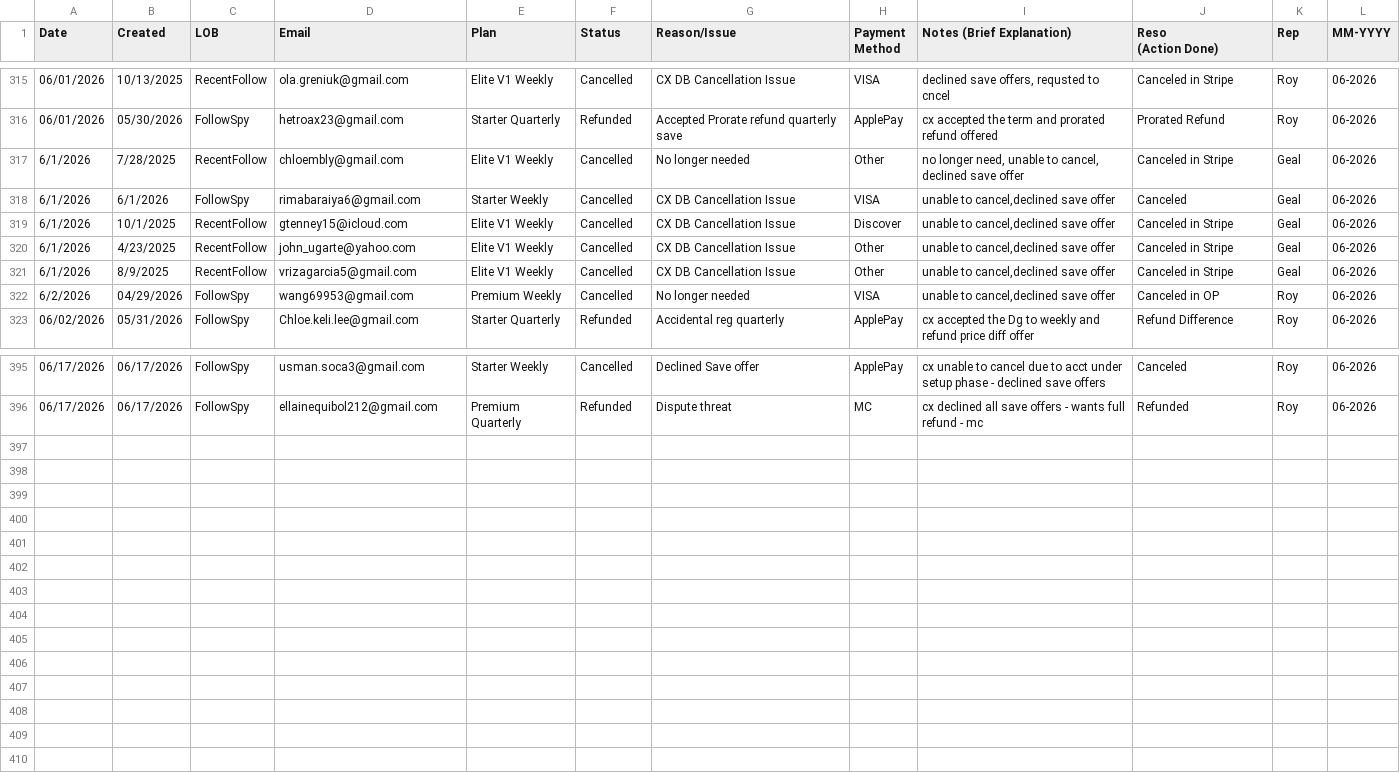
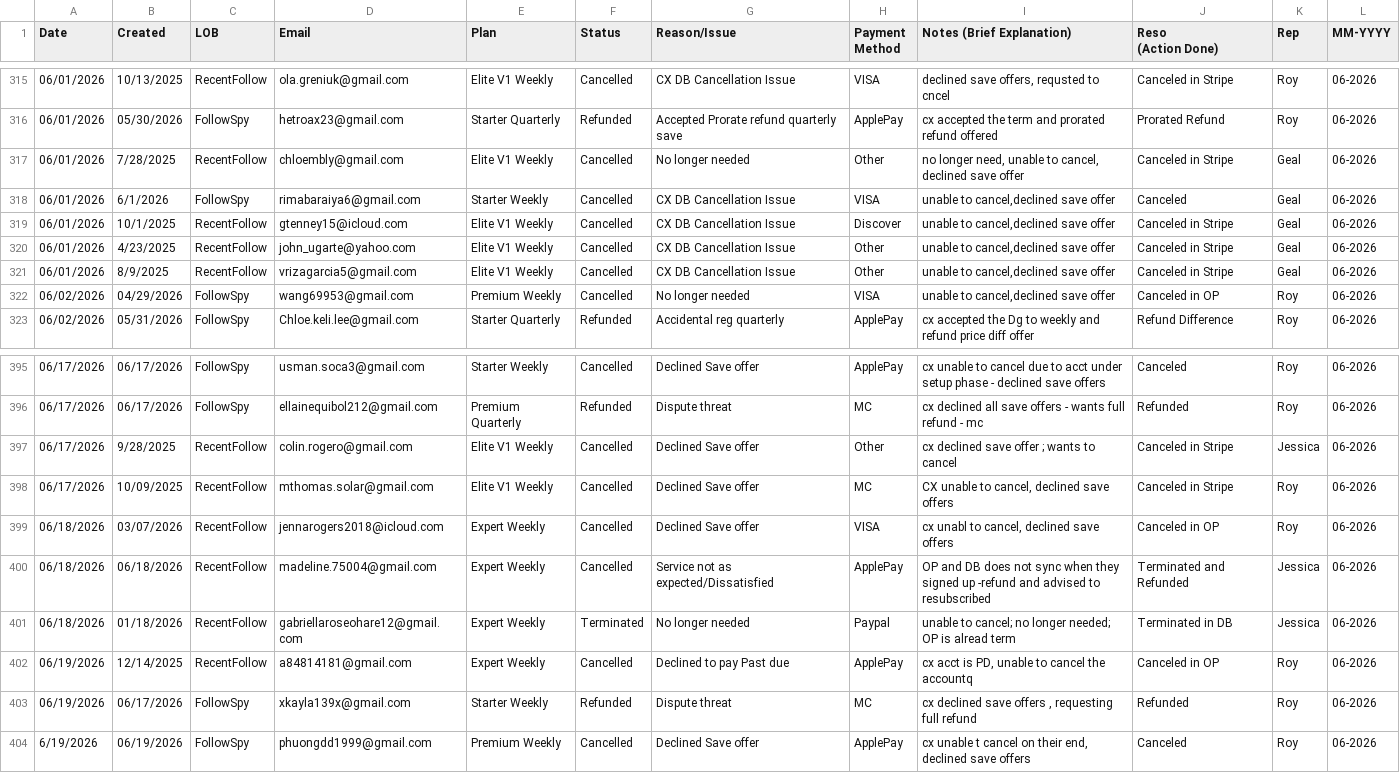
Before and after one commit to bvcafirma3rd/rffs-dashboard, a CSV file: data/qa_source.csv, drawn as a sheet; only a part is shown, gaps mark what is left out; the diff names each change by its address in the sheet, - before the commit and + after, or states it on an @@ line.

```diff
--- a/data/qa_source.csv
+++ b/data/qa_source.csv
-A317:A321 (Date): 6/1/2026
+A317:A321 (Date): 06/01/2026
-A322 (Date): 6/2/2026
+A322 (Date): 06/02/2026
+row 397: 06/17/2026 | 9/28/2025 | RecentFollow | colin.rogero@gmail.com | Elite V1 Weekly | Cancelled | Declined Save offer | Other | cx declined save offer ; wants to cancel | Canceled in Stripe | Jessica | 06-2026
+row 398: 06/17/2026 | 10/09/2025 | RecentFollow | mthomas.solar@gmail.com | Elite V1 Weekly | Cancelled | Declined Save offer | MC | CX unable to cancel, declined save offers | Canceled in Stripe | Roy | 06-2026
+row 399: 06/18/2026 | 03/07/2026 | RecentFollow | jennarogers2018@icloud.com | Expert Weekly | Cancelled | Declined Save offer | VISA | cx unabl to cancel, declined save offers | Canceled in OP | Roy | 06-2026
+row 400: 06/18/2026 | 06/18/2026 | RecentFollow | madeline.75004@gmail.com | Expert Weekly | Cancelled | Service not as expected/Dissatisfied | ApplePay | OP and DB does not sync when they signed up -refund and advised to resubscribed | Terminated and Refunded | Jessica | 06-2026
+row 401: 06/18/2026 | 01/18/2026 | RecentFollow | gabriellaroseohare12@gmail.com | Expert Weekly | Terminated | No longer needed | Paypal | unable to cancel; no longer needed; OP is alread term | Terminated in DB | Jessica | 06-2026
+row 402: 06/19/2026 | 12/14/2025 | RecentFollow | a84814181@gmail.com | Expert Weekly | Cancelled | Declined to pay Past due | ApplePay | cx acct is PD, unable to cancel the accountq | Canceled in OP | Roy | 06-2026
+row 403: 06/19/2026 | 06/17/2026 | FollowSpy | xkayla139x@gmail.com | Starter Weekly | Refunded | Dispute threat | MC | cx declined save offers , requesting full refund | Refunded | Roy | 06-2026
+row 404: 6/19/2026 | 06/19/2026 | FollowSpy | phuongdd1999@gmail.com | Premium Weekly | Cancelled | Declined Save offer | ApplePay | cx unable t cancel on their end, declined save offers | Canceled | Roy | 06-2026
```
Also changed, not shown: 1 other file.
